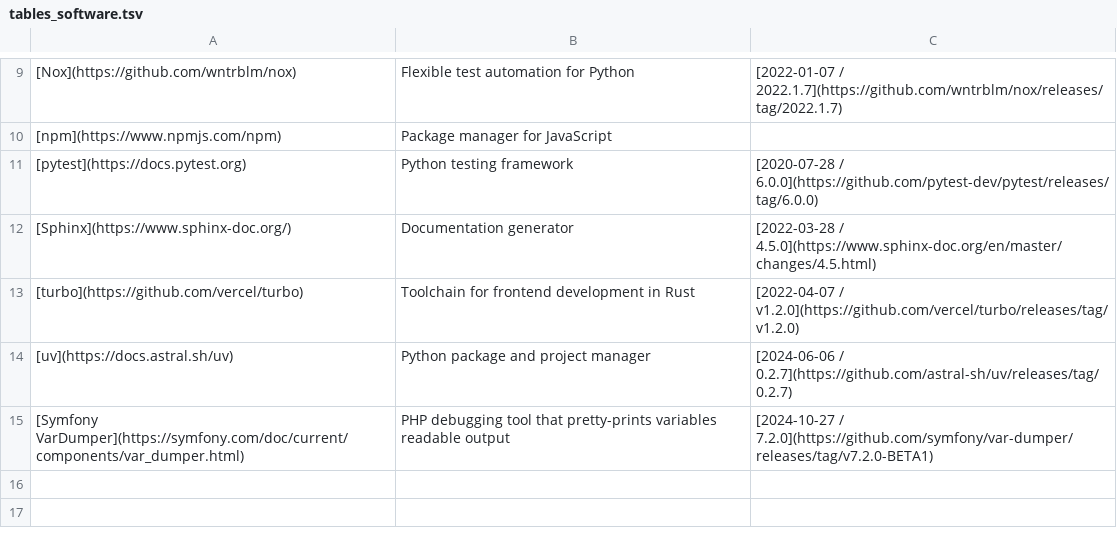
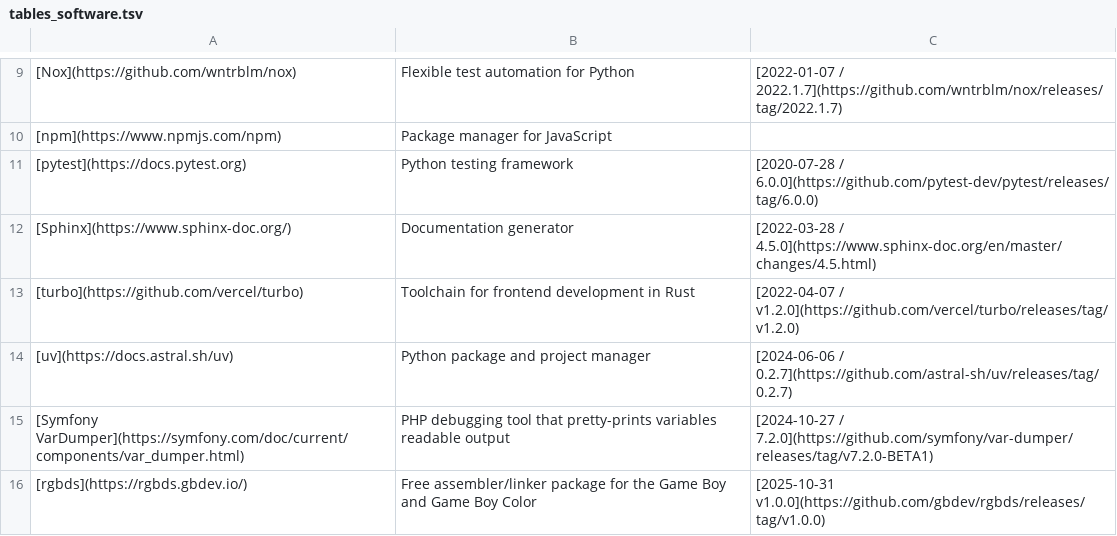
Before and after one commit to donatj/force-color.org, a TSV file: tables_software.tsv, drawn as a sheet; only a part is shown, gaps mark what is left out; the diff names each change by its address in the sheet, - before the commit and + after, or states it on an @@ line.

Commit message:
Update tables_software.tsv

```diff
--- a/tables_software.tsv
+++ b/tables_software.tsv
+row 16: [rgbds](https://rgbds.gbdev.io/) | Free assembler/linker package for the Game Boy and Game Boy Color | [2025-10-31 v1.0.0](https://github.com/gbdev/rgbds/releases/tag/v1.0.0)
```
